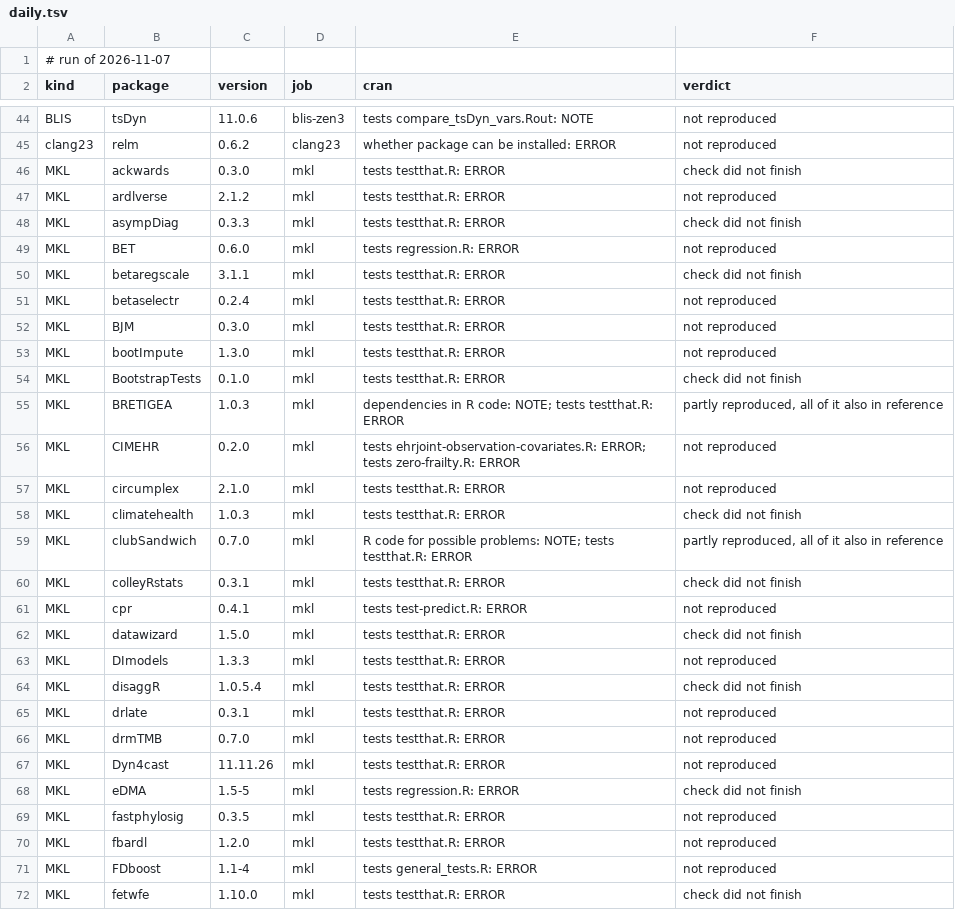
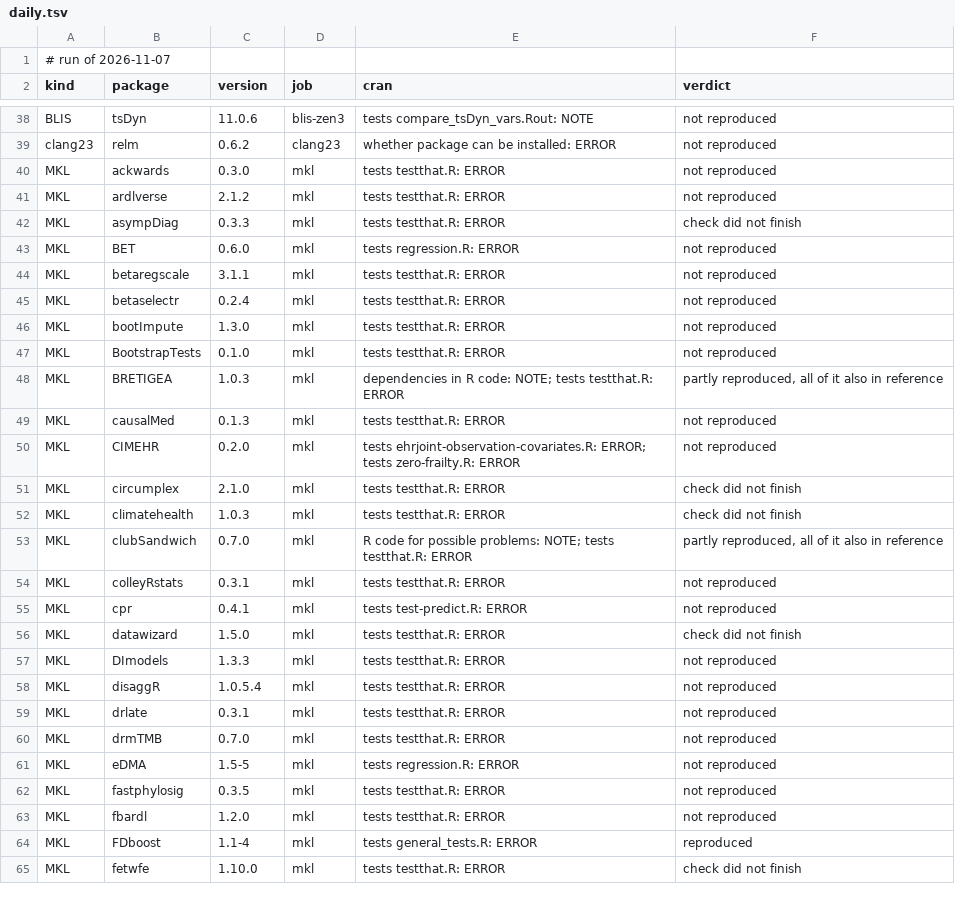
Before and after one commit to coatless/docker-r-check, a TSV file: eval/daily.tsv, drawn as a sheet; only a part is shown, gaps mark what is left out; the diff covers the shown part only.

```diff
--- a/eval/daily.tsv
+++ b/eval/daily.tsv
@@ -45,3 +39,3 @@ BLIS	tsDyn	11.0.6	blis-zen3	tests compare_tsDyn_vars.Rout: NOTE	not reproduced
 clang23	relm	0.6.2	clang23	whether package can be installed: ERROR	not reproduced
-MKL	ackwards	0.3.0	mkl	tests testthat.R: ERROR	check did not finish
+MKL	ackwards	0.3.0	mkl	tests testthat.R: ERROR	not reproduced
 MKL	ardlverse	2.1.2	mkl	tests testthat.R: ERROR	not reproduced
@@ -49,13 +43,13 @@ MKL	asympDiag	0.3.3	mkl	tests testthat.R: ERROR	check did not finish
 MKL	BET	0.6.0	mkl	tests regression.R: ERROR	not reproduced
-MKL	betaregscale	3.1.1	mkl	tests testthat.R: ERROR	check did not finish
+MKL	betaregscale	3.1.1	mkl	tests testthat.R: ERROR	not reproduced
 MKL	betaselectr	0.2.4	mkl	tests testthat.R: ERROR	not reproduced
-MKL	BJM	0.3.0	mkl	tests testthat.R: ERROR	not reproduced
 MKL	bootImpute	1.3.0	mkl	tests testthat.R: ERROR	not reproduced
-MKL	BootstrapTests	0.1.0	mkl	tests testthat.R: ERROR	check did not finish
+MKL	BootstrapTests	0.1.0	mkl	tests testthat.R: ERROR	not reproduced
 MKL	BRETIGEA	1.0.3	mkl	dependencies in R code: NOTE; tests testthat.R: ERROR	partly reproduced, all of it also in reference
+MKL	causalMed	0.1.3	mkl	tests testthat.R: ERROR	not reproduced
 MKL	CIMEHR	0.2.0	mkl	tests ehrjoint-observation-covariates.R: ERROR; tests zero-frailty.R: ERROR	not reproduced
-MKL	circumplex	2.1.0	mkl	tests testthat.R: ERROR	not reproduced
+MKL	circumplex	2.1.0	mkl	tests testthat.R: ERROR	check did not finish
 MKL	climatehealth	1.0.3	mkl	tests testthat.R: ERROR	check did not finish
 MKL	clubSandwich	0.7.0	mkl	R code for possible problems: NOTE; tests testthat.R: ERROR	partly reproduced, all of it also in reference
-MKL	colleyRstats	0.3.1	mkl	tests testthat.R: ERROR	check did not finish
+MKL	colleyRstats	0.3.1	mkl	tests testthat.R: ERROR	not reproduced
 MKL	cpr	0.4.1	mkl	tests test-predict.R: ERROR	not reproduced
@@ -63,10 +57,9 @@ MKL	datawizard	1.5.0	mkl	tests testthat.R: ERROR	check did not finish
 MKL	DImodels	1.3.3	mkl	tests testthat.R: ERROR	not reproduced
-MKL	disaggR	1.0.5.4	mkl	tests testthat.R: ERROR	check did not finish
+MKL	disaggR	1.0.5.4	mkl	tests testthat.R: ERROR	not reproduced
 MKL	drlate	0.3.1	mkl	tests testthat.R: ERROR	not reproduced
 MKL	drmTMB	0.7.0	mkl	tests testthat.R: ERROR	not reproduced
-MKL	Dyn4cast	11.11.26	mkl	tests testthat.R: ERROR	not reproduced
-MKL	eDMA	1.5-5	mkl	tests regression.R: ERROR	check did not finish
+MKL	eDMA	1.5-5	mkl	tests regression.R: ERROR	not reproduced
 MKL	fastphylosig	0.3.5	mkl	tests testthat.R: ERROR	not reproduced
 MKL	fbardl	1.2.0	mkl	tests testthat.R: ERROR	not reproduced
-MKL	FDboost	1.1-4	mkl	tests general_tests.R: ERROR	not reproduced
+MKL	FDboost	1.1-4	mkl	tests general_tests.R: ERROR	reproduced
 MKL	fetwfe	1.10.0	mkl	tests testthat.R: ERROR	check did not finish
```
Also changed, not shown: 2 added rows, 10 removed rows and 51 edited cells elsewhere in this file, 1 other file.
